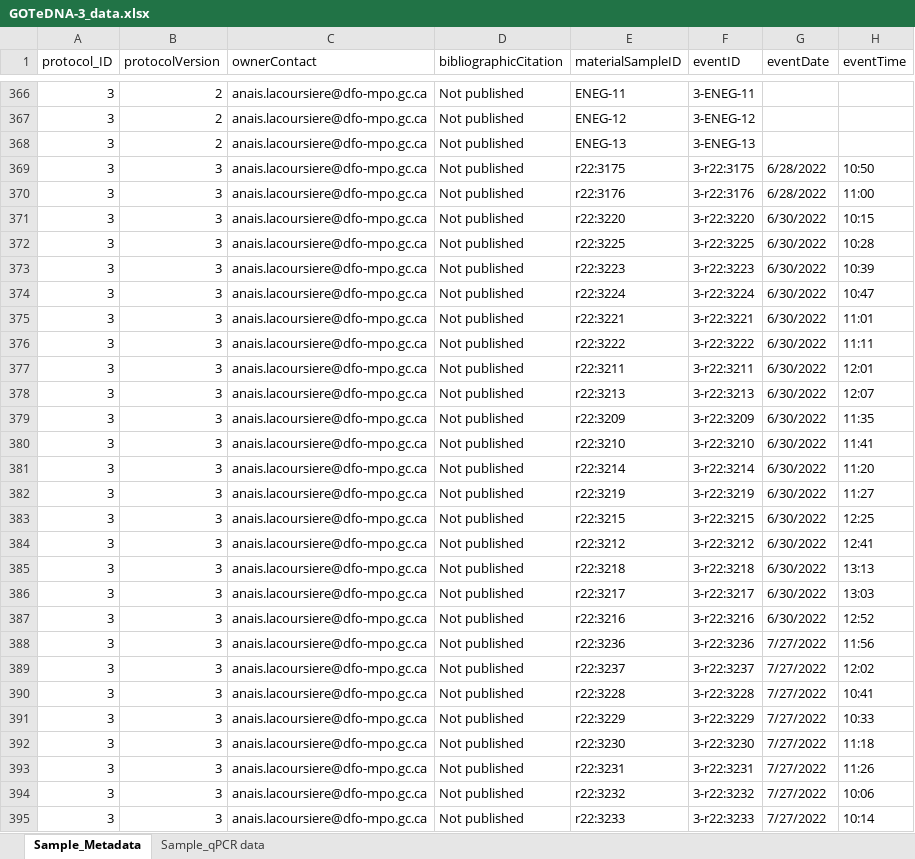
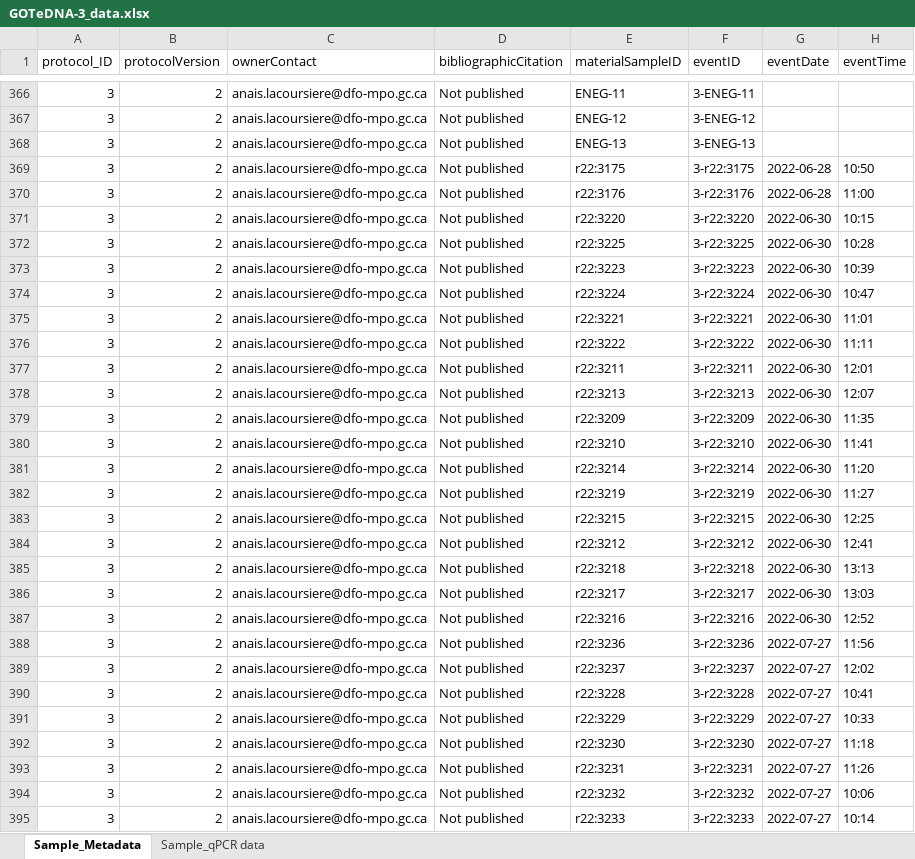
Before and after one commit to GOTeDNA-OBON/gotedna, an Excel workbook: inst/app/data/raw_xlsx_files/GOTeDNA-3_data.xlsx, sheet Sample_Metadata, drawn as a sheet; only a part is shown, gaps mark what is left out; values as stored, in another font and other column widths than the file's, no cell formats; conditional formats not drawn; the diff covers the shown part only; the diff names each change by its address in the sheet, - before the commit and + after, or states it on an @@ line.

```diff
--- a/inst/app/data/raw_xlsx_files/GOTeDNA-3_data.xlsx (sheet Sample_Metadata)
+++ b/inst/app/data/raw_xlsx_files/GOTeDNA-3_data.xlsx (sheet Sample_Metadata)
-B369:B395 (protocolVersion): 3
+B369:B395 (protocolVersion): 2
-G369:G370 (eventDate): 6/28/2022
+G369:G370 (eventDate): 2022-06-28
-G371:G387 (eventDate): 6/30/2022
+G371:G387 (eventDate): 2022-06-30
-G388:G395 (eventDate): 7/27/2022
+G388:G395 (eventDate): 2022-07-27
```
Also changed, not shown: 768 edited cells elsewhere in this sheet, sheet Sample_qPCR data, cell formats, inst/app/data/raw_xlsx_files/GOTeDNA-7_data.xlsx, 5 other files.
